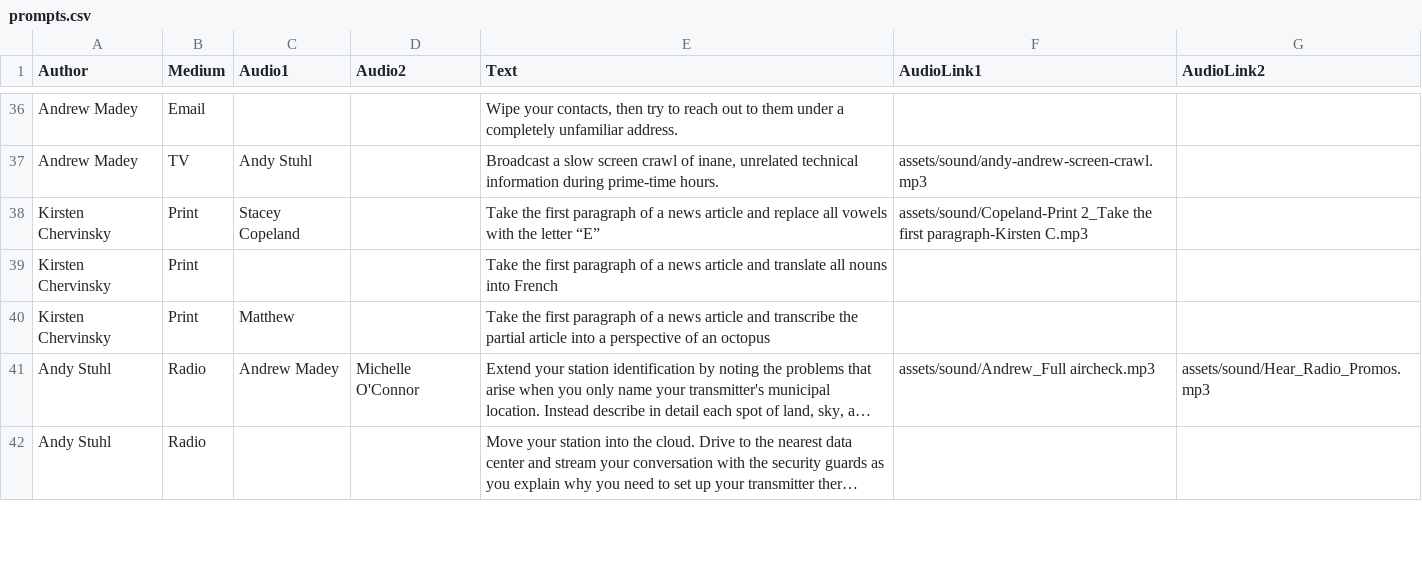
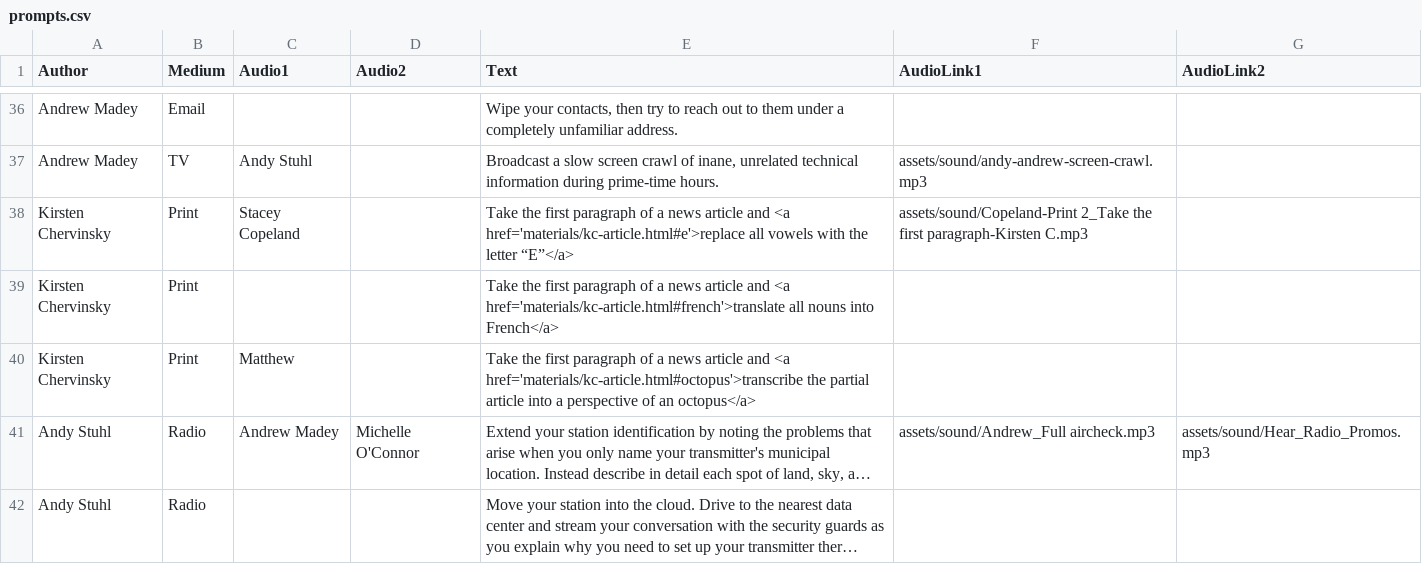
Before and after one commit to akstuhl/deprogramming, a CSV file: _data/prompts.csv, drawn as a sheet; only a part is shown, gaps mark what is left out; long unchanged cells end in …; the diff names each change by its address in the sheet, - before the commit and + after, or states it on an @@ line.

Commit message:
prompt presentation

```diff
--- a/_data/prompts.csv
+++ b/_data/prompts.csv
-E38 (Text): …article and replace all vowels with the letter “E”
+E38 (Text): …article and <a href='materials/kc-article.html#e'>replace all vowels with the letter “E”</a>
-E39 (Text): …article and translate all nouns into French
+E39 (Text): …article and <a href='materials/kc-article.html#french'>translate all nouns into French</a>
-E40 (Text): …article and transcribe the partial article into a perspective of an octopus
+E40 (Text): …article and <a href='materials/kc-article.html#octopus'>transcribe the partial article into a perspective of an octopus</a>
```
Also changed, not shown: 11 other files.
